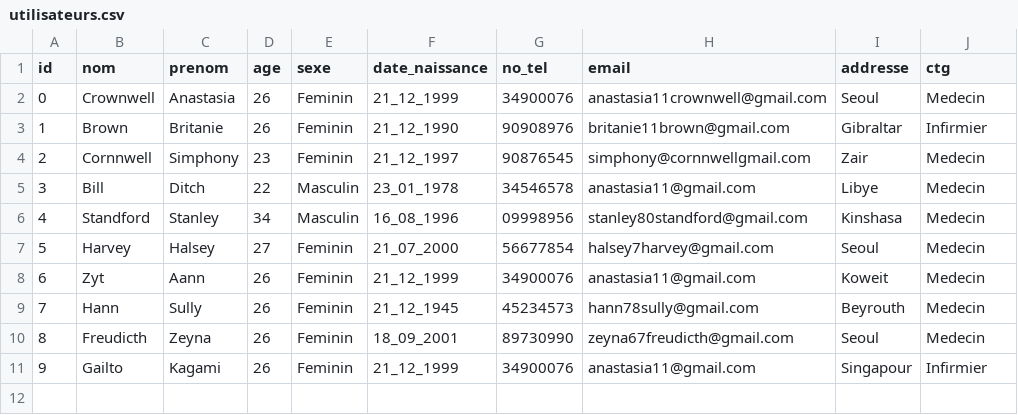
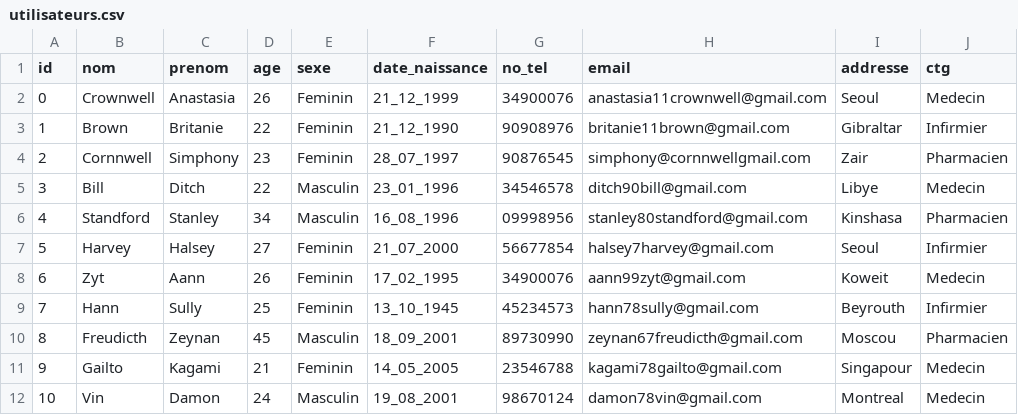
Before and after one commit to Anthe126/Medipass, a CSV file: Medipass_jwares/src/medipass/db/utilisateurs.csv, drawn as a sheet; the diff names each change by its address in the sheet, - before the commit and + after, or states it on an @@ line.

Commit message:
Update

```diff
--- a/Medipass_jwares/src/medipass/db/utilisateurs.csv
+++ b/Medipass_jwares/src/medipass/db/utilisateurs.csv
-D3 (age): 26
+D3 (age): 22
-F4 (date_naissance): 21_12_1997
+F4 (date_naissance): 28_07_1997
-J4 (ctg): Medecin
+J4 (ctg): Pharmacien
-F5 (date_naissance): 23_01_1978
+F5 (date_naissance): 23_01_1996
-H5 (email): anastasia11@gmail.com
+H5 (email): ditch90bill@gmail.com
-J6 (ctg): Medecin
+J6 (ctg): Pharmacien
-J7 (ctg): Medecin
+J7 (ctg): Infirmier
-F8 (date_naissance): 21_12_1999
+F8 (date_naissance): 17_02_1995
-H8 (email): anastasia11@gmail.com
+H8 (email): aann99zyt@gmail.com
-D9 (age): 26
+D9 (age): 25
-F9 (date_naissance): 21_12_1945
+F9 (date_naissance): 13_10_1945
-J9 (ctg): Medecin
+J9 (ctg): Infirmier
-C10 (prenom): Zeyna
+C10 (prenom): Zeynan
-D10 (age): 26
+D10 (age): 45
-E10 (sexe): Feminin
+E10 (sexe): Masculin
-H10 (email): zeyna67freudicth@gmail.com
+H10 (email): zeynan67freudicth@gmail.com
-I10 (addresse): Seoul
+I10 (addresse): Moscou
-J10 (ctg): Medecin
+J10 (ctg): Pharmacien
-D11 (age): 26
+D11 (age): 21
-F11 (date_naissance): 21_12_1999
+F11 (date_naissance): 14_05_2005
-G11 (no_tel): 34900076
+G11 (no_tel): 23546788
-H11 (email): anastasia11@gmail.com
+H11 (email): kagami78gailto@gmail.com
-J11 (ctg): Infirmier
+J11 (ctg): Medecin
+row 12: 10 | Vin | Damon | 24 | Masculin | 19_08_2001 | 98670124 | damon78vin@gmail.com | Montreal | Medecin
```
